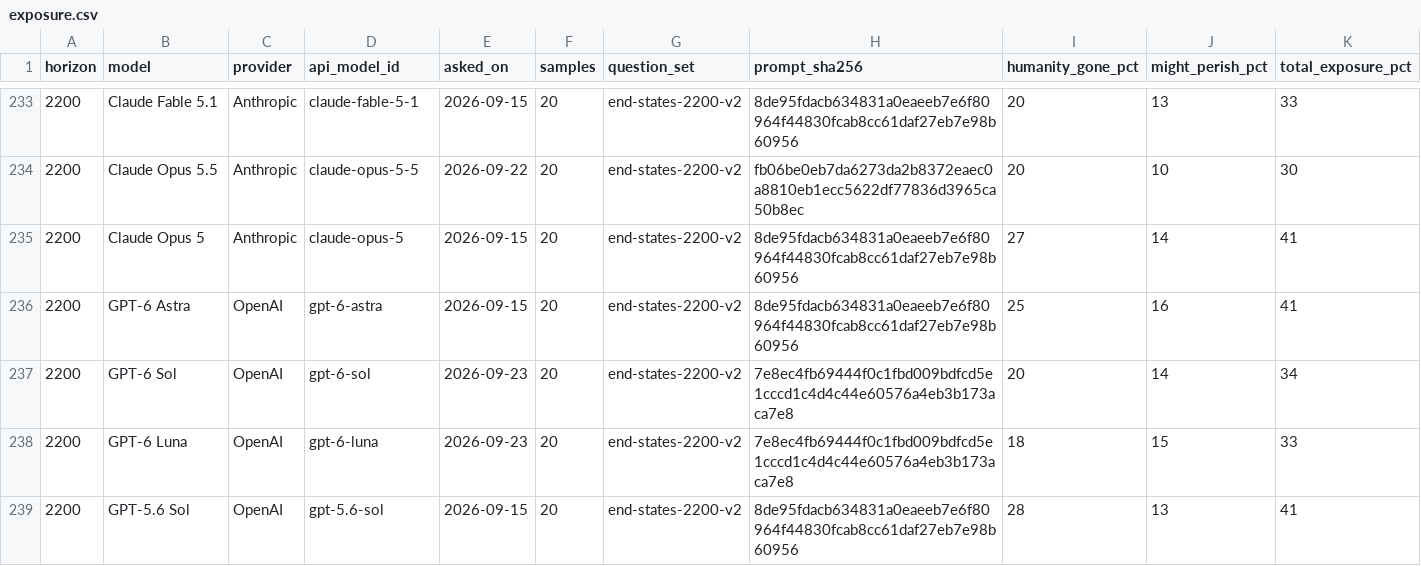
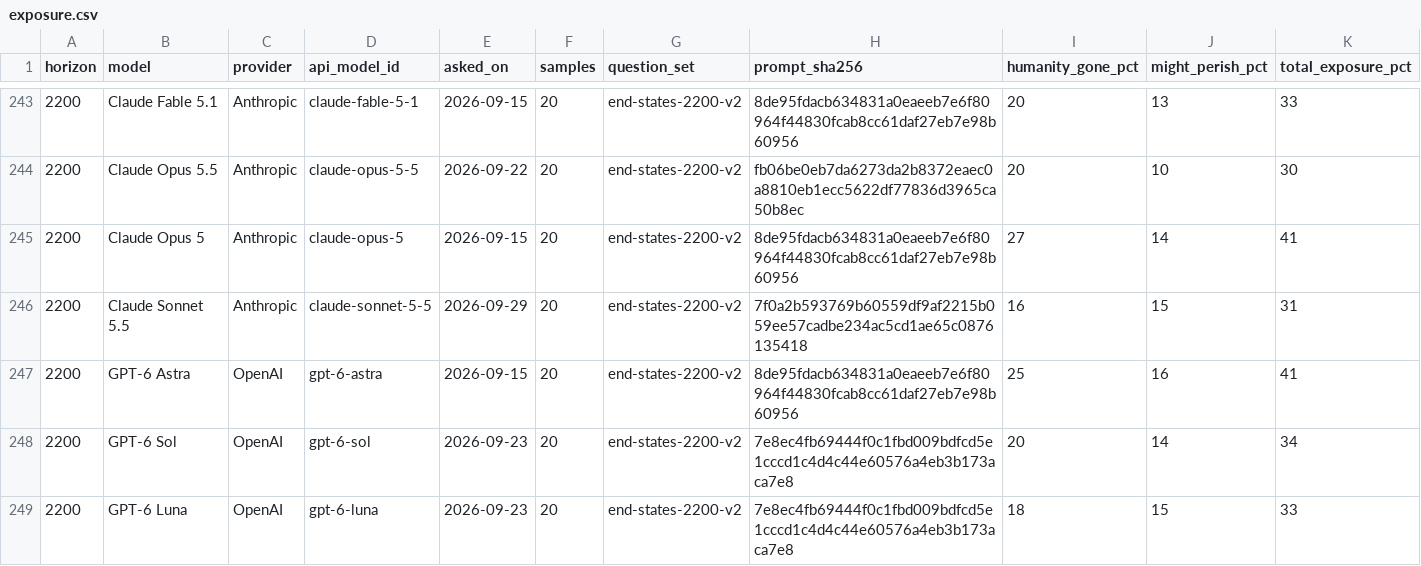
Before and after one commit to toddsherman/MachineFutures, a CSV file: data/exposure.csv, drawn as a sheet; only a part is shown, gaps mark what is left out; the shorter side is filled out with more unchanged rows; rows hold the shown columns only; the diff covers the shown part only; the diff names each change by its address in the sheet, - before the commit and + after, or states it on an @@ line.

```diff
--- a/data/exposure.csv
+++ b/data/exposure.csv
+row 246: 2200 | Claude Sonnet 5.5 | Anthropic | claude-sonnet-5-5 | 2026-09-29 | 20 | end-states-2200-v2 | 7f0a2b593769b60559df9af2215b059ee57cadbe234ac5cd1ae65c0876135418 | 16 | 15 | 31
```
Also changed, not shown: 10 added rows elsewhere in this file, data/aggregates.csv, data/quality.csv, 19 other files.
